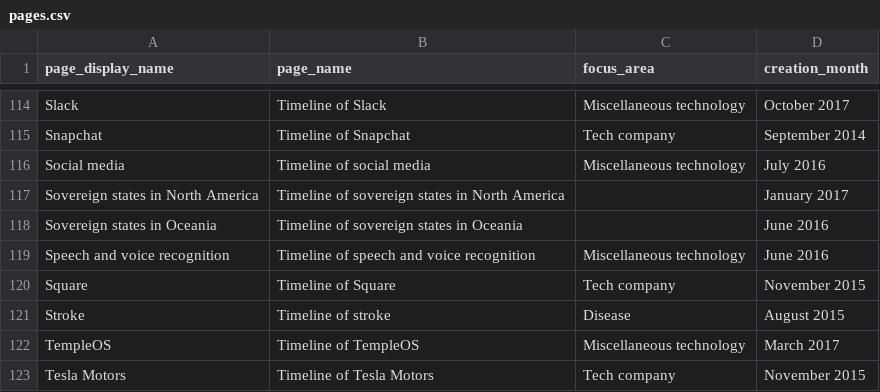
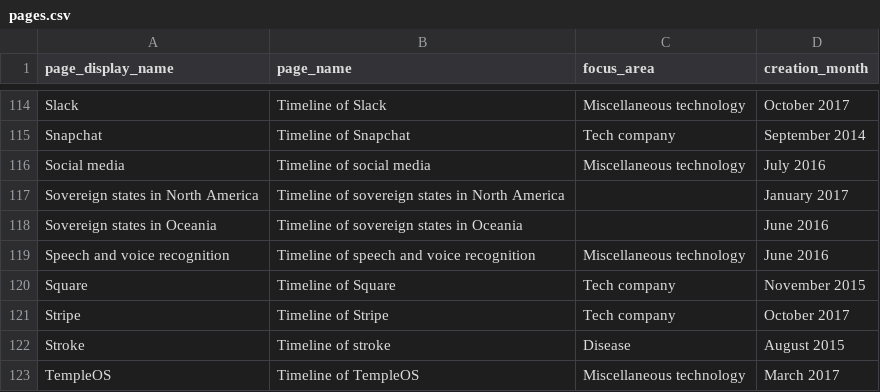
Before and after one commit to riceissa/timelines-wiki-main-page-table, a CSV file: pages.csv, drawn as a sheet; only a part is shown, gaps mark what is left out; the shorter side is filled out with more unchanged rows.

Commit message:
add stripe

```diff
--- a/pages.csv
+++ b/pages.csv
@@ -120,2 +120,3 @@ Speech and voice recognition,Timeline of speech and voice recognition,Miscellane
 Square,Timeline of Square,Tech company,November 2015
+Stripe,Timeline of Stripe,Tech company,October 2017
 Stroke,Timeline of stroke,Disease,August 2015
```
